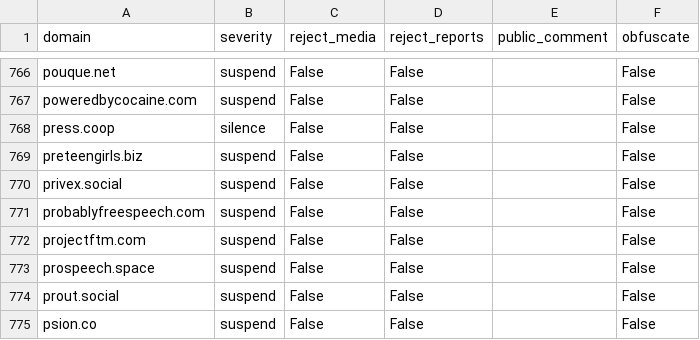
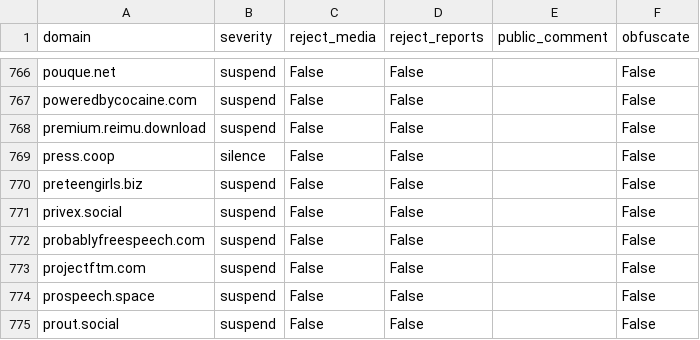
Before and after one commit to sgrigson/oliphant, a CSV file: blocklists/mastodon.art.csv, drawn as a sheet; only a part is shown, gaps mark what is left out; the shorter side is filled out with more unchanged rows.

```diff
--- a/blocklists/mastodon.art.csv
+++ b/blocklists/mastodon.art.csv
@@ -767,2 +767,3 @@ pouque.net,suspend,False,False,,False
 poweredbycocaine.com,suspend,False,False,,False
+premium.reimu.download,suspend,False,False,,False
 press.coop,silence,False,False,,False
```
Also changed, not shown: blocklists/mastodon/mastodon.art.csv, blocklists/other/domain_audit_file.csv.
